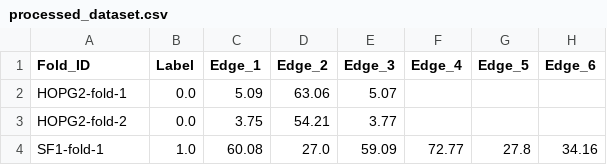
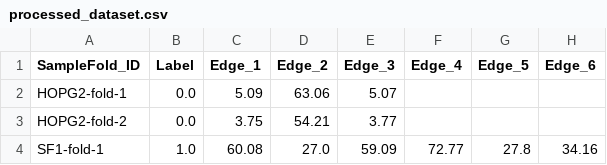
Before and after one commit to daiyuewei666-droid/hBN-MOIRE-XGBoost, a CSV file: processed_dataset.csv, drawn as a sheet; only a part is shown; the diff names each change by its address in the sheet, - before the commit and + after, or states it on an @@ line.

Commit message:
Update processed_dataset.csv

```diff
--- a/processed_dataset.csv
+++ b/processed_dataset.csv
-A1: Fold_ID
+A1: SampleFold_ID
```
